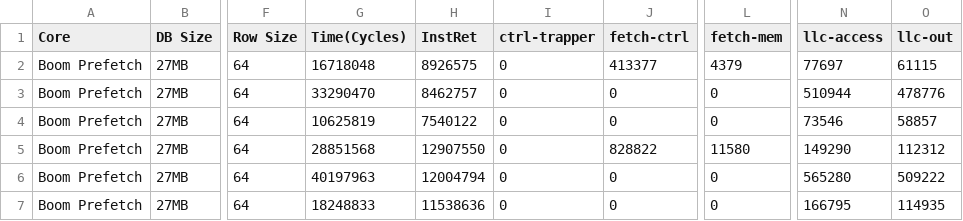
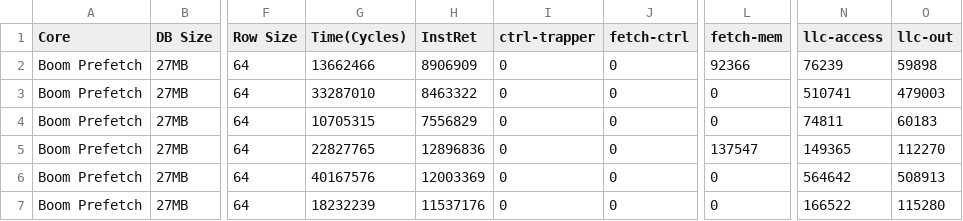
Before and after one commit to ColeStrickler/ADMS-Submission, a CSV file: data/fig8_rocket_slow_reformat.csv, drawn as a sheet; only a part is shown, gaps mark what is left out; the diff covers the shown part only; the diff names each change by its address in the sheet, - before the commit and + after, or states it on an @@ line.

```diff
--- a/data/fig8_rocket_slow_reformat.csv
+++ b/data/fig8_rocket_slow_reformat.csv
-G2 (Time(Cycles)): 16718048
+G2 (Time(Cycles)): 13662466
-H2 (InstRet): 8926575
+H2 (InstRet): 8906909
-J2 (fetch-ctrl): 413377
+J2 (fetch-ctrl): 0
-L2 (fetch-mem): 4379
+L2 (fetch-mem): 92366
-N2 (llc-access): 77697
+N2 (llc-access): 76239
-O2 (llc-out): 61115
+O2 (llc-out): 59898
-G3 (Time(Cycles)): 33290470
+G3 (Time(Cycles)): 33287010
-H3 (InstRet): 8462757
+H3 (InstRet): 8463322
-N3 (llc-access): 510944
+N3 (llc-access): 510741
-O3 (llc-out): 478776
+O3 (llc-out): 479003
-G4 (Time(Cycles)): 10625819
+G4 (Time(Cycles)): 10705315
-H4 (InstRet): 7540122
+H4 (InstRet): 7556829
-N4 (llc-access): 73546
+N4 (llc-access): 74811
-O4 (llc-out): 58857
+O4 (llc-out): 60183
-G5 (Time(Cycles)): 28851568
+G5 (Time(Cycles)): 22827765
-H5 (InstRet): 12907550
+H5 (InstRet): 12896836
-J5 (fetch-ctrl): 828822
+J5 (fetch-ctrl): 0
-L5 (fetch-mem): 11580
+L5 (fetch-mem): 137547
-N5 (llc-access): 149290
+N5 (llc-access): 149365
-O5 (llc-out): 112312
+O5 (llc-out): 112270
-G6 (Time(Cycles)): 40197963
+G6 (Time(Cycles)): 40167576
-H6 (InstRet): 12004794
+H6 (InstRet): 12003369
-N6 (llc-access): 565280
+N6 (llc-access): 564642
-O6 (llc-out): 509222
+O6 (llc-out): 508913
-G7 (Time(Cycles)): 18248833
+G7 (Time(Cycles)): 18232239
-H7 (InstRet): 11538636
+H7 (InstRet): 11537176
-N7 (llc-access): 166795
+N7 (llc-access): 166522
-O7 (llc-out): 114935
+O7 (llc-out): 115280
```
Also changed, not shown: 3 removed rows and 115 edited cells elsewhere in this file, fig8_rocket_slow.csv, 37 other files.
